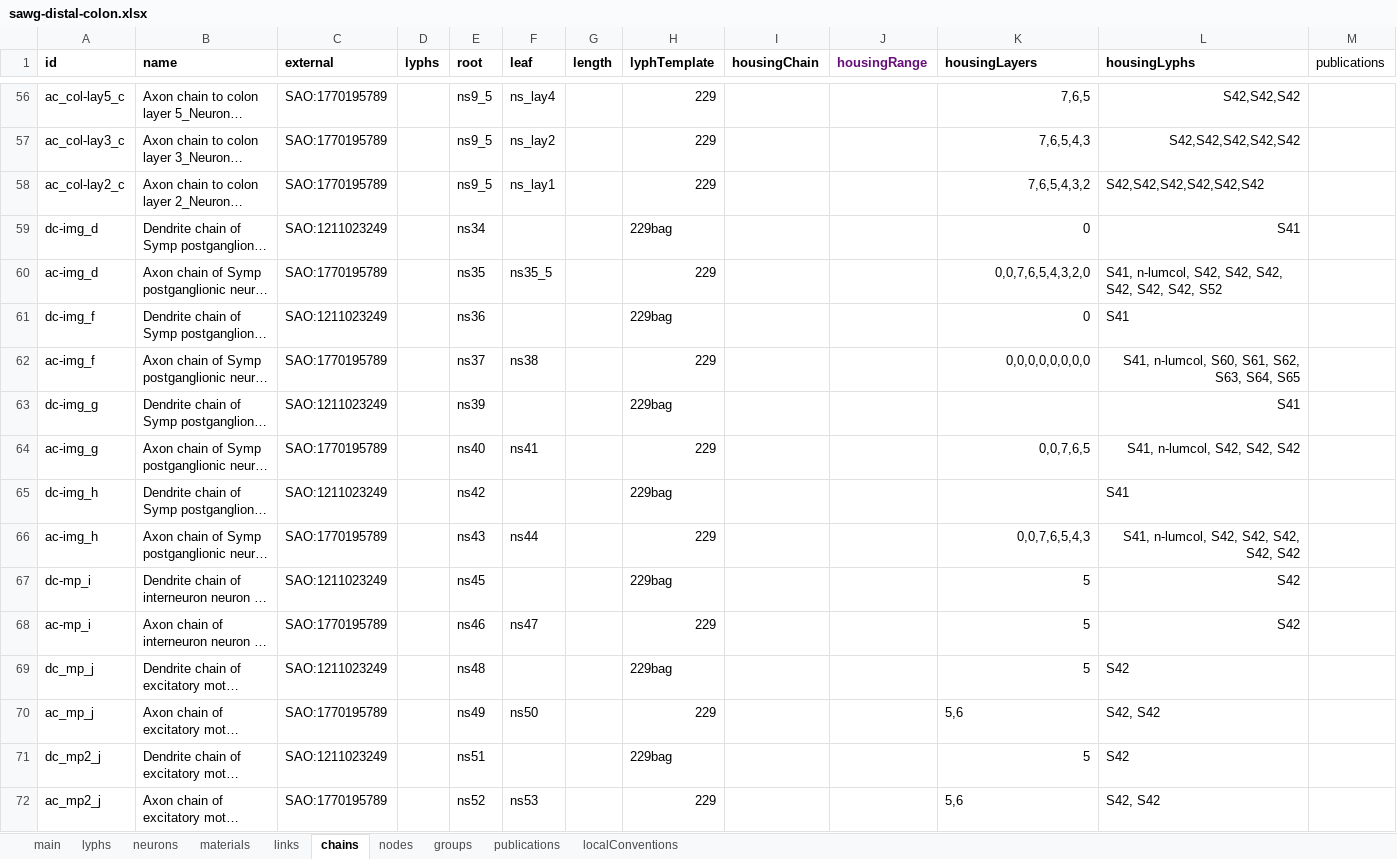
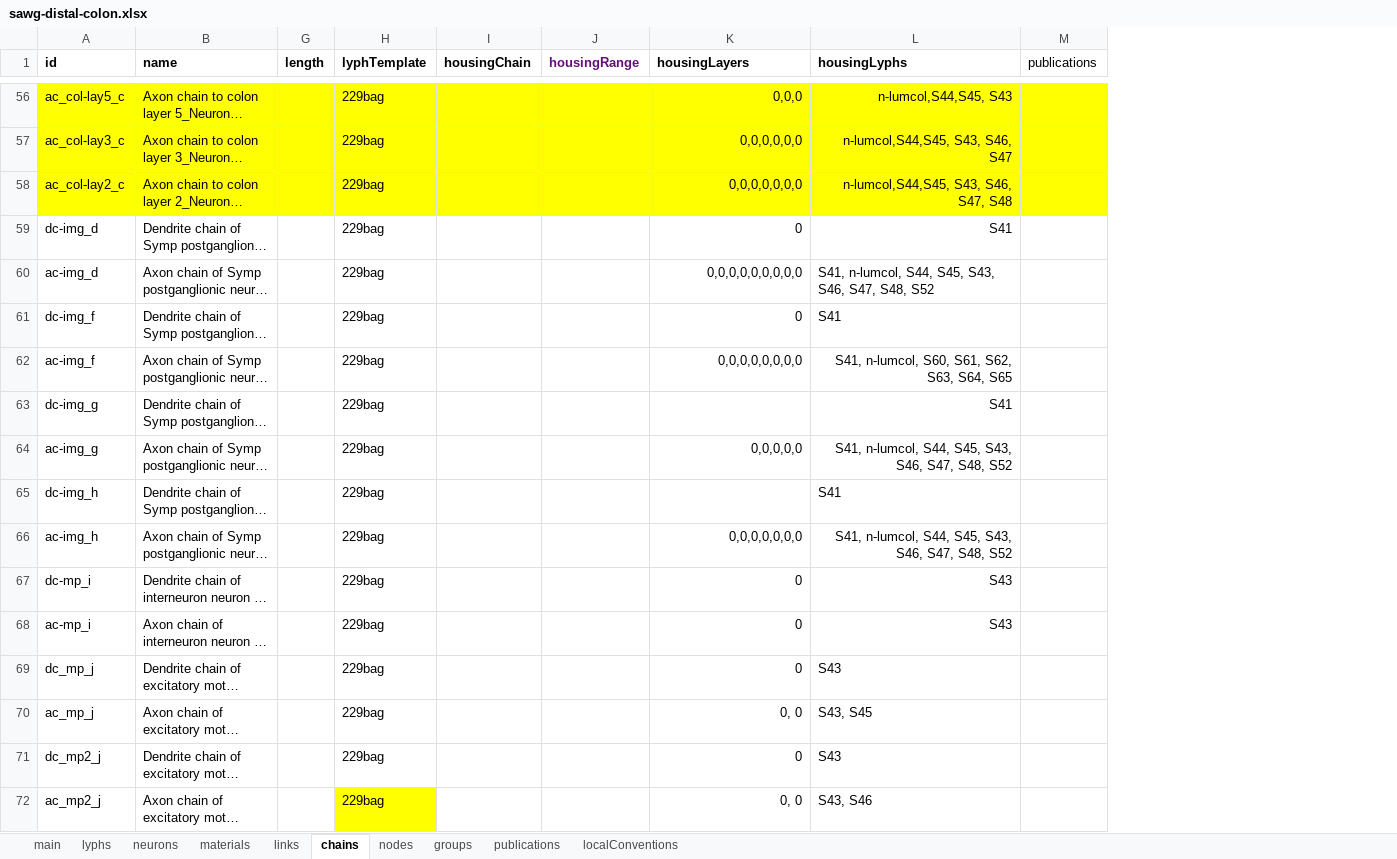
Before and after one commit to open-physiology/apinatomy-models, an Excel workbook: models/sawg-distal-colon/source/sawg-distal-colon.xlsx, sheet chains, drawn as a sheet; only a part is shown, gaps mark what is left out; long unchanged cells end in …; values as stored, in another font and other column widths than the file's, no borders; charts and pictures not drawn; the diff covers the shown part only; the diff names each change by its address in the sheet, - before the commit and + after, or states it on an @@ line.

```diff
--- a/models/sawg-distal-colon/source/sawg-distal-colon.xlsx (sheet chains)
+++ b/models/sawg-distal-colon/source/sawg-distal-colon.xlsx (sheet chains)
@@ column C (external) hidden, rows 56-72: SAO:1770195789 | SAO:1770195789 | SAO:1770195789 | SAO:1211023249 | SAO:1770195789 | SAO:1211023249 | SAO:1770195789 | SAO:1211023249 | SAO:1770195789 | SAO:1211023249 | SAO:1770195789 | SAO:1211023249 | SAO:1770195789 | SAO:1211023249 | SAO:1770195789 | SAO:1211023249 | SAO:1770195789 @@
@@ column D (lyphs) hidden, empty @@
@@ column E (root) hidden, rows 56-72: ns9_5 | ns9_5 | ns9_5 | ns34 | ns35 | ns36 | ns37 | ns39 | ns40 | ns42 | ns43 | ns45 | ns46 | ns48 | ns49 | ns51 | ns52 @@
@@ column F (leaf) hidden, rows 56-72: ns_lay4 | ns_lay2 | ns_lay1 |  | ns35_5 |  | ns38 |  | ns41 |  | ns44 |  | ns47 |  | ns50 |  | ns53 @@
-A56:B58 fill: none
+A56:B58 fill: #FFFF00
-G56:M58 fill: none
+G56:M58 fill: #FFFF00
-H56:H58 (lyphTemplate): 229
+H56:H58 (lyphTemplate): 229bag
-K56 (housingLayers): 7,6,5
+K56 (housingLayers): 0,0,0
-L56 (housingLyphs): S42,S42,S42
+L56 (housingLyphs): n-lumcol,S44,S45, S43
-K57 (housingLayers): 7,6,5,4,3
+K57 (housingLayers): 0,0,0,0,0,0
-L57 (housingLyphs): S42,S42,S42,S42,S42
+L57 (housingLyphs): n-lumcol,S44,S45, S43, S46, S47
-K58 (housingLayers): 7,6,5,4,3,2
+K58 (housingLayers): 0,0,0,0,0,0,0
-L58 (housingLyphs): S42,S42,S42,S42,S42,S42
+L58 (housingLyphs): n-lumcol,S44,S45, S43, S46, S47, S48
-L58 alignment: left
+L58 alignment: right
-H60 (lyphTemplate): 229
+H60 (lyphTemplate): 229bag
-K60 (housingLayers): 0,0,7,6,5,4,3,2,0
+K60 (housingLayers): 0,0,0,0,0,0,0,0,0
-L60 (housingLyphs): S41, n-lumcol, S42, S42, S42, S42, S42, S42, S52
+L60 (housingLyphs): S41, n-lumcol, S44, S45, S43, S46, S47, S48, S52
-H62 (lyphTemplate): 229
+H62 (lyphTemplate): 229bag
-H64 (lyphTemplate): 229
+H64 (lyphTemplate): 229bag
-K64 (housingLayers): 0,0,7,6,5
+K64 (housingLayers): 0,0,0,0,0
-L64 (housingLyphs): S41, n-lumcol, S42, S42, S42
+L64 (housingLyphs): S41, n-lumcol, S44, S45, S43, S46, S47, S48, S52
-H66 (lyphTemplate): 229
+H66 (lyphTemplate): 229bag
-K66 (housingLayers): 0,0,7,6,5,4,3
+K66 (housingLayers): 0,0,0,0,0,0,0
-L66 (housingLyphs): S41, n-lumcol, S42, S42, S42, S42, S42
+L66 (housingLyphs): S41, n-lumcol, S44, S45, S43, S46, S47, S48, S52
-K67:K69 (housingLayers): 5
+K67:K69 (housingLayers): 0
-L67:L69 (housingLyphs): S42
+L67:L69 (housingLyphs): S43
-H68 (lyphTemplate): 229
+H68 (lyphTemplate): 229bag
-H70 (lyphTemplate): 229
+H70 (lyphTemplate): 229bag
-K70 (housingLayers): 5,6
+K70 (housingLayers): 0, 0
-K70 alignment: left
+K70 alignment: right
-L70 (housingLyphs): S42, S42
+L70 (housingLyphs): S43, S45
-K71 (housingLayers): 5
+K71 (housingLayers): 0
-L71 (housingLyphs): S42
+L71 (housingLyphs): S43
-H72 (lyphTemplate): 229
+H72 (lyphTemplate): 229bag
-H72 fill: none
+H72 fill: #FFFF00
-K72 (housingLayers): 5,6
+K72 (housingLayers): 0, 0
-K72 alignment: left
+K72 alignment: right
-L72 (housingLyphs): S42, S42
+L72 (housingLyphs): S43, S46
```
Also changed, not shown: 19 edited cells and cell formats elsewhere in this sheet, 1 other file.
